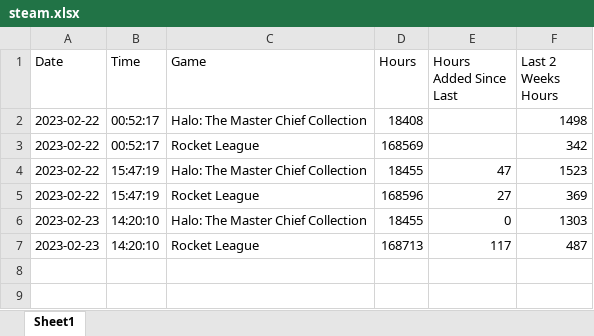
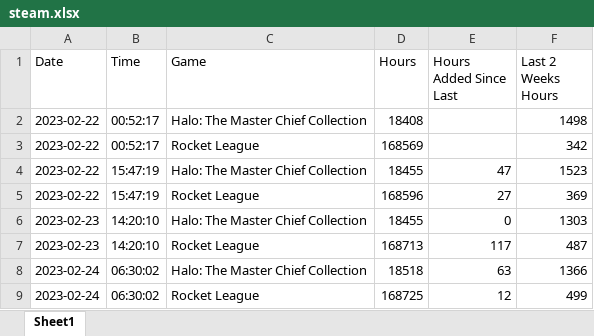
Before and after one commit to OperationNorthwoods/test-hub, an Excel workbook: python/steam.xlsx, sheet Sheet1, drawn as a sheet; values as stored, in another font and other column widths than the file's, no borders; the diff names each change by its address in the sheet, - before the commit and + after, or states it on an @@ line.

Commit message:
spreadsheet upload

```diff
--- a/python/steam.xlsx (sheet Sheet1)
+++ b/python/steam.xlsx (sheet Sheet1)
+row 8: 2023-02-24 | 06:30:02 | Halo: The Master Chief Collection | 18518 | 63 | 1366
+row 9: 2023-02-24 | 06:30:02 | Rocket League | 168725 | 12 | 499
```
